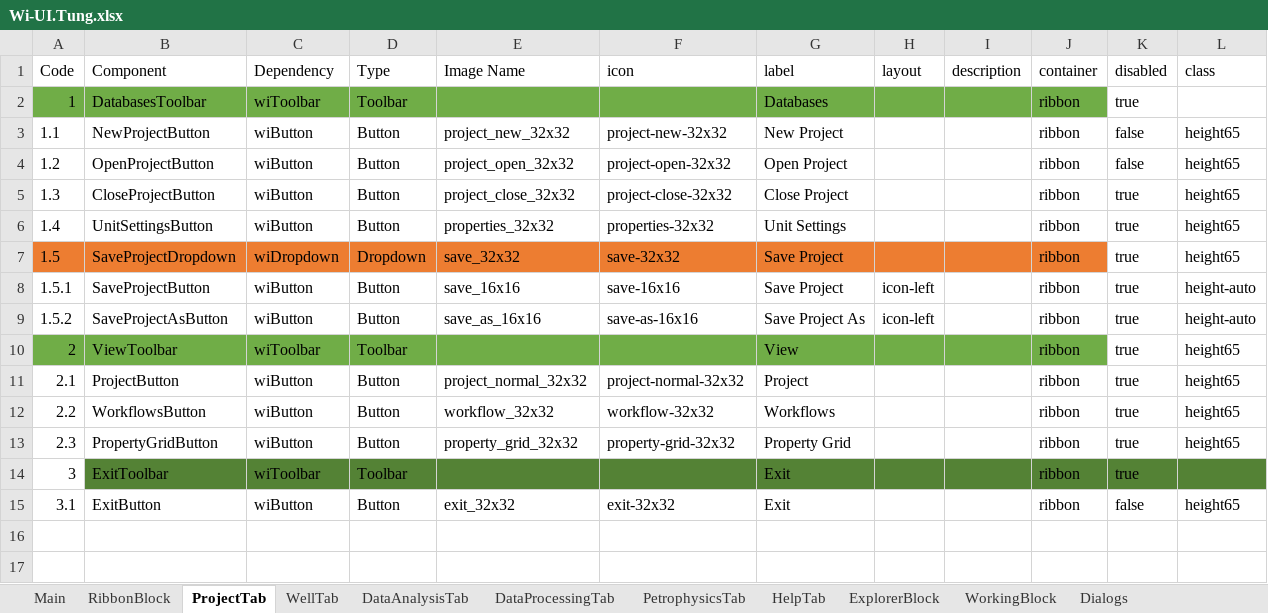
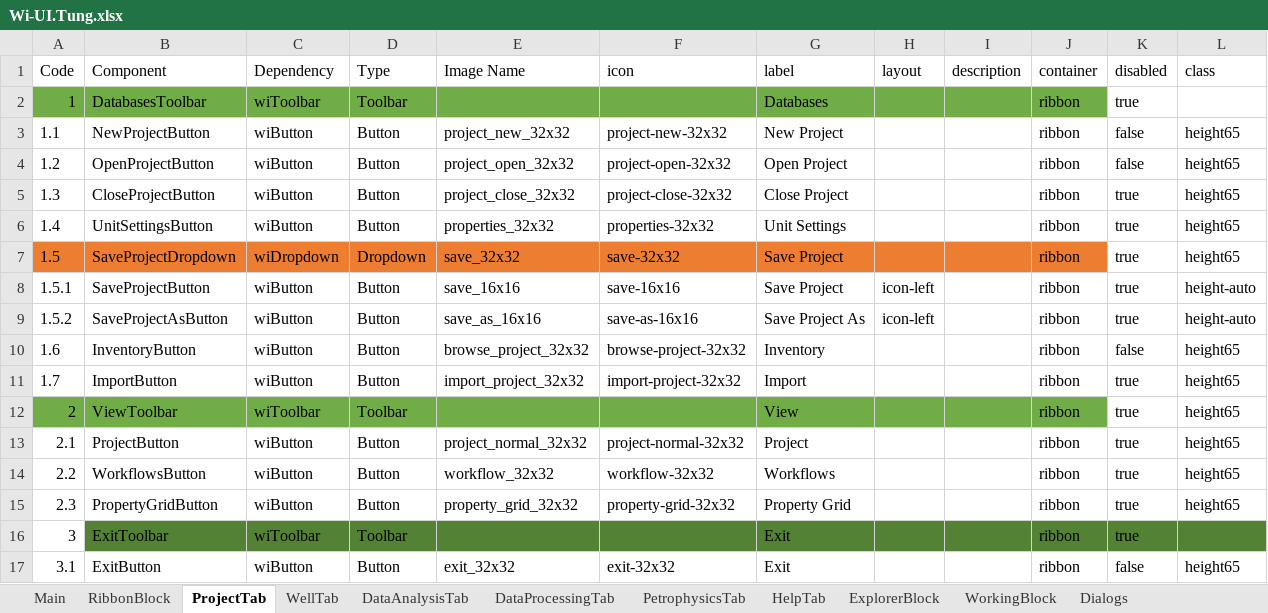
Before and after one commit to nhannt97hy/wi-angular, an Excel workbook: Wi-UI.Tung.xlsx, sheet ProjectTab, drawn as a sheet; values as stored, in another font and other column widths than the file's, no borders; the diff names each change by its address in the sheet, - before the commit and + after, or states it on an @@ line.

Commit message:
update inventory

```diff
--- a/Wi-UI.Tung.xlsx (sheet ProjectTab)
+++ b/Wi-UI.Tung.xlsx (sheet ProjectTab)
+row 10: 1.6 | InventoryButton | wiButton | Button | browse_project_32x32 | browse-project-32x32 | Inventory |  |  | ribbon | false | height65
+row 11: 1.7 | ImportButton | wiButton | Button | import_project_32x32 | import-project-32x32 | Import |  |  | ribbon | true | height65
```
Also changed, not shown: 2 other files.
